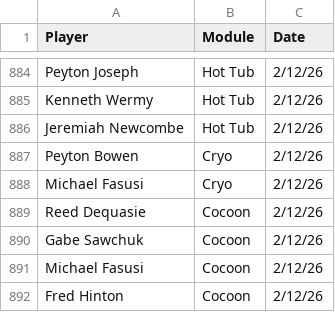
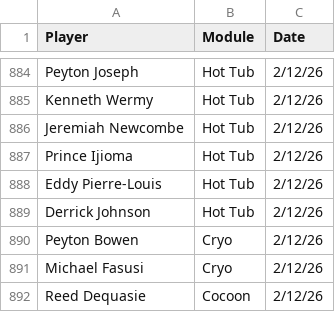
Before and after one commit to emmettj634-png/recovery-dashboard, a CSV file: eliterecoverykey.csv, drawn as a sheet; only a part is shown, gaps mark what is left out; the shorter side is filled out with more unchanged rows.

Commit message:
Update eliterecoverykey.csv

```diff
--- a/eliterecoverykey.csv
+++ b/eliterecoverykey.csv
@@ -886,2 +886,5 @@ Kenneth Wermy,Hot Tub,2/12/26,
 Jeremiah Newcombe,Hot Tub,2/12/26,
+Prince Ijioma,Hot Tub,2/12/26,
+Eddy Pierre-Louis,Hot Tub,2/12/26,
+Derrick Johnson,Hot Tub,2/12/26,
 Peyton Bowen,Cryo,2/12/26,
```
